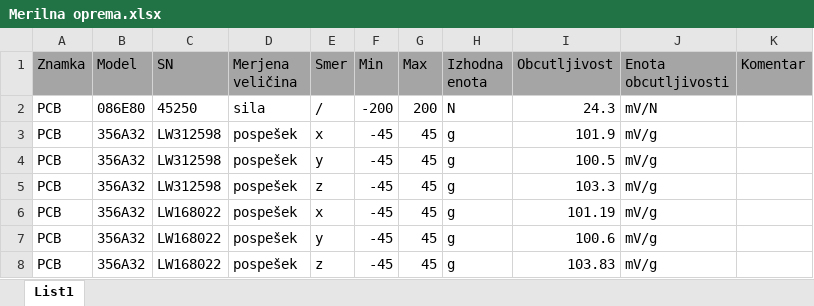
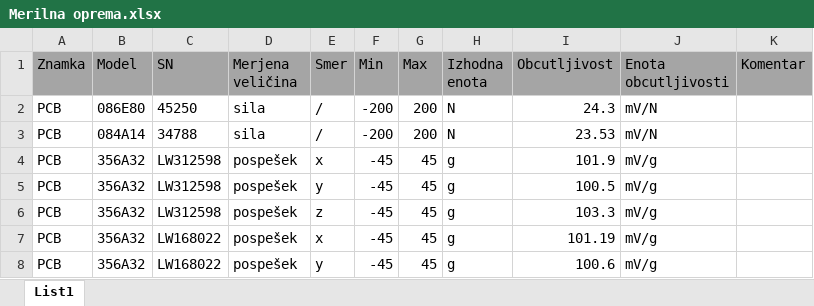
Before and after one commit to TimVrtac/Impact-testing-v2, an Excel workbook: Merilna oprema.xlsx, sheet List1, drawn as a sheet; only a part is shown; the shorter side is filled out with more unchanged rows; values as stored, in another font and other column widths than the file's, no borders; the diff names each change by its address in the sheet, - before the commit and + after, or states it on an @@ line.

```diff
--- a/Merilna oprema.xlsx (sheet List1)
+++ b/Merilna oprema.xlsx (sheet List1)
+row 3: PCB | 084A14 | 34788 | sila | / | -200 | 200 | N | 23.53 | mV/N
```
Also changed, not shown: 10 other files.
